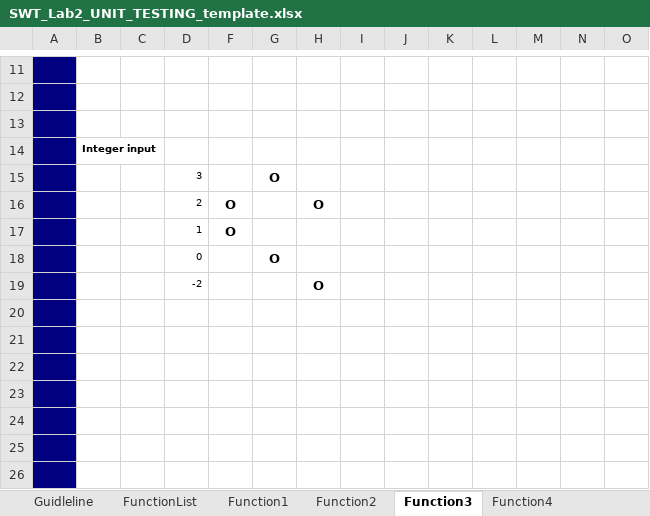
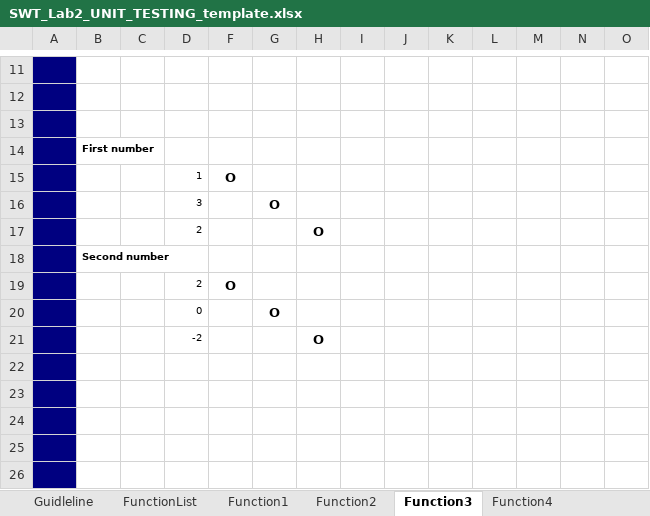
Before and after one commit to lampham-devwannabe/SWT_LAB2, an Excel workbook: SWT_Lab2_UNIT_TESTING_template.xlsx, sheet Function3, drawn as a sheet; only a part is shown, gaps mark what is left out; values as stored, in another font and other column widths than the file's, no borders; removed rows and columns are numbered as before the commit, all else as after; rows hold the shown columns only; the diff names each change by its address in the sheet, - before the commit and + after, or states it on an @@ line.

```diff
--- a/SWT_Lab2_UNIT_TESTING_template.xlsx (sheet Function3)
+++ b/SWT_Lab2_UNIT_TESTING_template.xlsx (sheet Function3)
-B14: Integer input
+B14: First number
@@ row 17 moved to row 15: 1 @@
-F17: O
+F17: (empty)
+row 18:  | Second number
+row 19:  |  |  | 2 | O
-row 20: (empty)
-row 21: (empty)
```
Also changed, not shown: sheet FunctionList, sheet Function5, sheet Function4, sheet Function7, sheet Function6, other sheet tabs, 2 other files.
